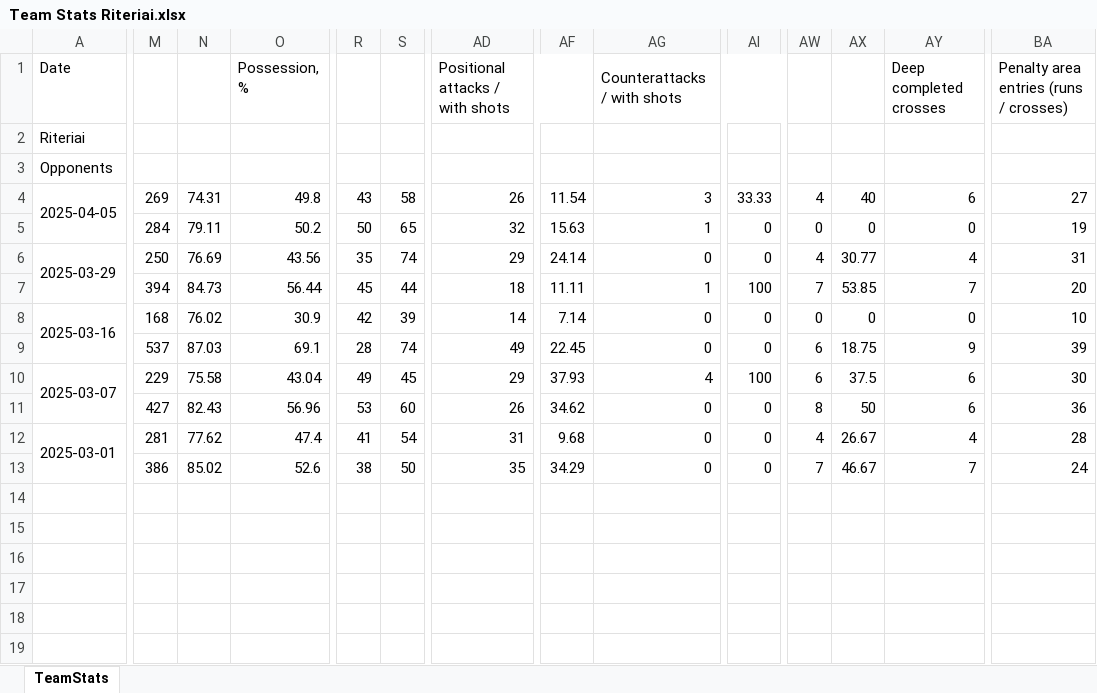
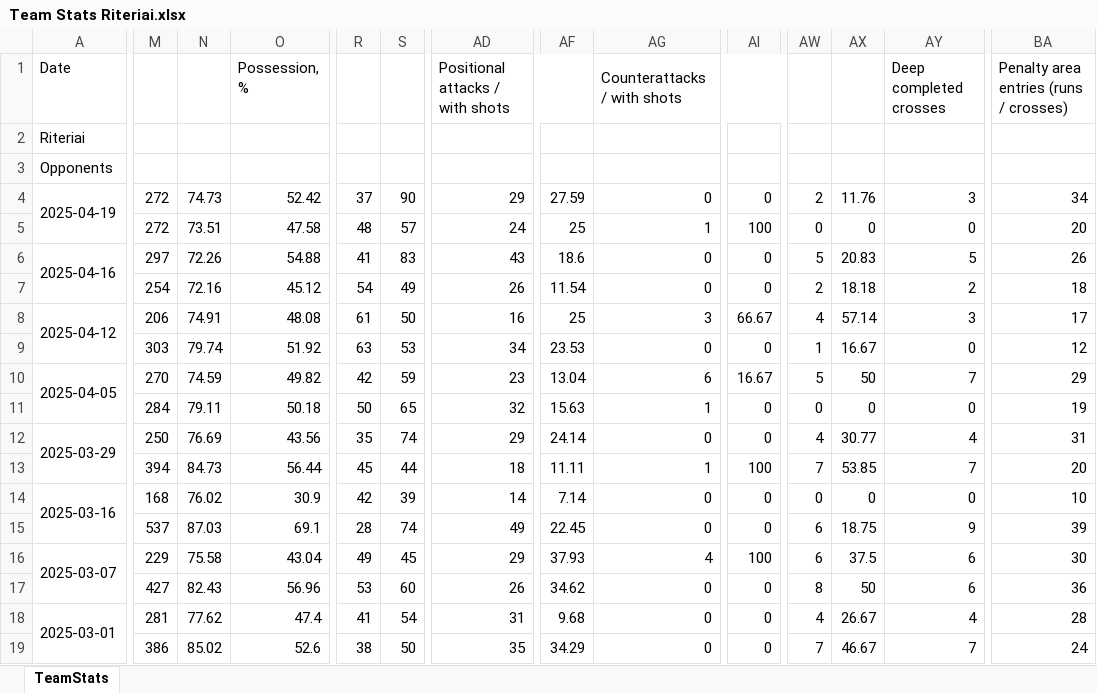
Before and after one commit to Footy-Labs/webapp-backend, an Excel workbook: Data/Team Match Data/Team Stats Riteriai.xlsx, sheet TeamStats, drawn as a sheet; only a part is shown, gaps mark what is left out; values as stored, in another font and other column widths than the file's, no borders; addresses are those after the commit; rows hold the shown columns only; the diff covers the shown part only; the diff names each change by its address in the sheet, - before the commit and + after, or states it on an @@ line.

```diff
--- a/Data/Team Match Data/Team Stats Riteriai.xlsx (sheet TeamStats)
+++ b/Data/Team Match Data/Team Stats Riteriai.xlsx (sheet TeamStats)
+row 4: 2025-04-19 | 272 | 74.73 | 52.42 | 37 | 90 | 29 | 27.59 | 0 | 0 | 2 | 11.76 | 3 | 34
+row 5:  | 272 | 73.51 | 47.58 | 48 | 57 | 24 | 25 | 1 | 100 | 0 | 0 | 0 | 20
+row 6: 2025-04-16 | 297 | 72.26 | 54.88 | 41 | 83 | 43 | 18.6 | 0 | 0 | 5 | 20.83 | 5 | 26
+row 7:  | 254 | 72.16 | 45.12 | 54 | 49 | 26 | 11.54 | 0 | 0 | 2 | 18.18 | 2 | 18
+row 8: 2025-04-12 | 206 | 74.91 | 48.08 | 61 | 50 | 16 | 25 | 3 | 66.67 | 4 | 57.14 | 3 | 17
+row 9:  | 303 | 79.74 | 51.92 | 63 | 53 | 34 | 23.53 | 0 | 0 | 1 | 16.67 | 0 | 12
-M10: 269
+M10: 270
-N10: 74.31
+N10: 74.59
-O10: 49.8
+O10: 49.82
-R10: 43
+R10: 42
-S10: 58
+S10: 59
-AD10: 26
+AD10: 23
-AF10: 11.54
+AF10: 13.04
-AG10: 3
+AG10: 6
-AI10: 33.33
+AI10: 16.67
-AW10: 4
+AW10: 5
-AX10: 40
+AX10: 50
-AY10: 6
+AY10: 7
-BA10: 27
+BA10: 29
-O11: 50.2
+O11: 50.18
```
Also changed, not shown: 7 edited cells elsewhere in this sheet, Data/Player General Data/A Lyga 2025.xlsx, Data/Team Match Data/Team Stats Banga.xlsx, 13 other files.
